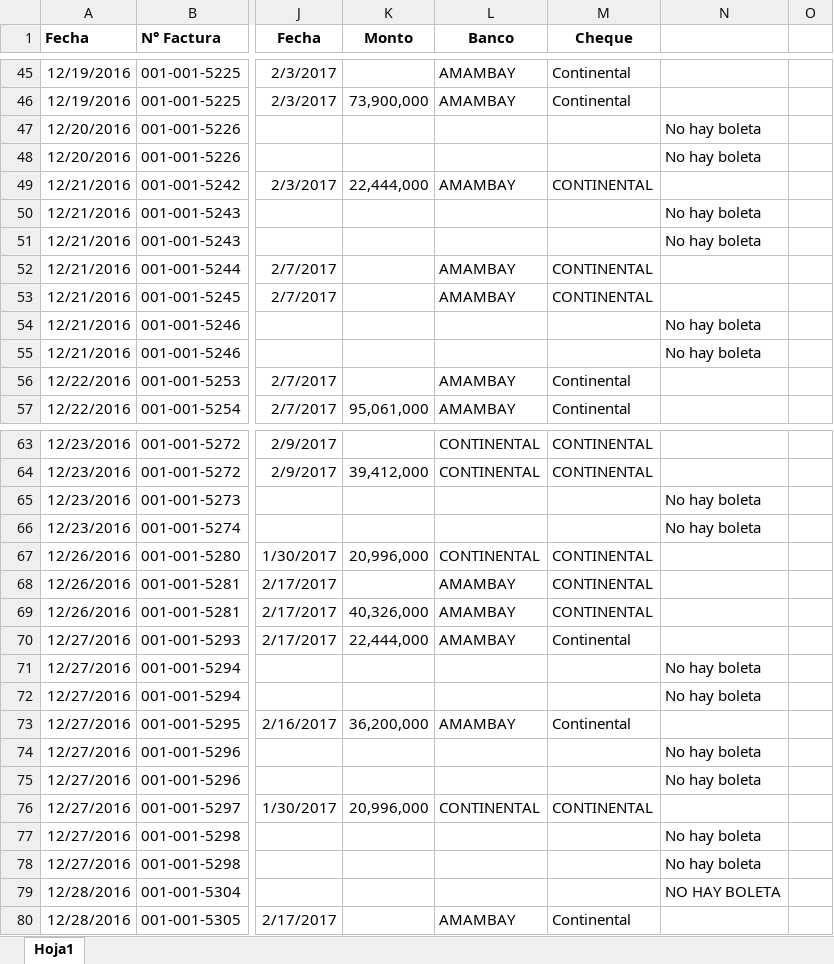
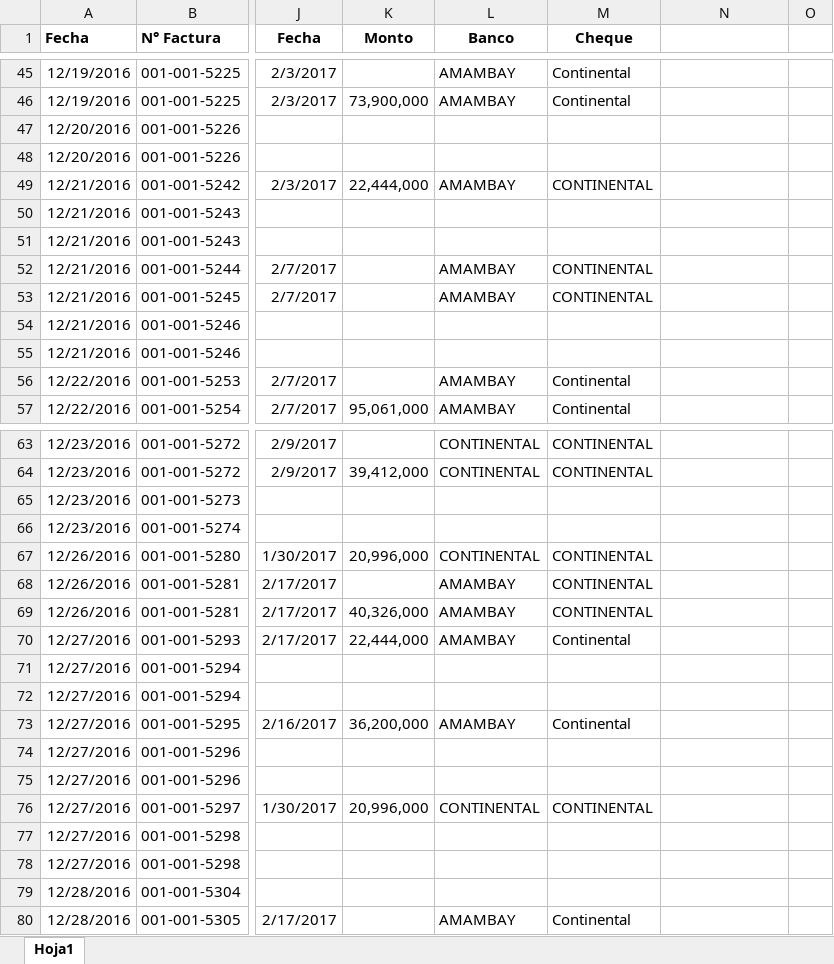
Before and after one commit to acevedce/ECAVConsultancy, an Excel workbook: HN SA 2016 ( DEPOSITOS )/DEPOSITOS DICIEMBRE 2016.-/ALCOSUR.-.xlsx, sheet Hoja1, drawn as a sheet; only a part is shown, gaps mark what is left out; values as stored, in another font and other column widths than the file's, no borders; the diff covers the shown part only; the diff names each change by its address in the sheet, - before the commit and + after, or states it on an @@ line.

```diff
--- a/HN SA 2016 ( DEPOSITOS )/DEPOSITOS DICIEMBRE 2016.-/ALCOSUR.-.xlsx (sheet Hoja1)
+++ b/HN SA 2016 ( DEPOSITOS )/DEPOSITOS DICIEMBRE 2016.-/ALCOSUR.-.xlsx (sheet Hoja1)
-N47:N48: No hay boleta
+N47:N48: (empty)
-N50:N51: No hay boleta
+N50:N51: (empty)
-N54:N55: No hay boleta
+N54:N55: (empty)
-N65:N66: No hay boleta
+N65:N66: (empty)
-N71:N72: No hay boleta
+N71:N72: (empty)
-N74:N75: No hay boleta
+N74:N75: (empty)
-N77:N78: No hay boleta
+N77:N78: (empty)
-N79: NO HAY BOLETA
+N79: (empty)
```
Also changed, not shown: 9 edited cells elsewhere in this sheet, HN SA 2016 ( DEPOSITOS )/DEPOSITOS ABRIL 2016.-/ALCOSUR.-.xlsx, HN SA 2016 ( DEPOSITOS )/DEPOSITOS JUNIO 2016.-/ALCOSUR.-.xlsx, 15 other files.
